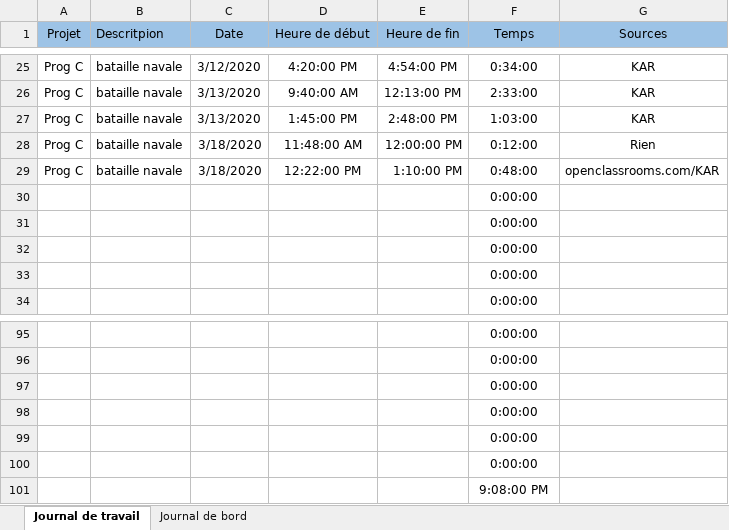
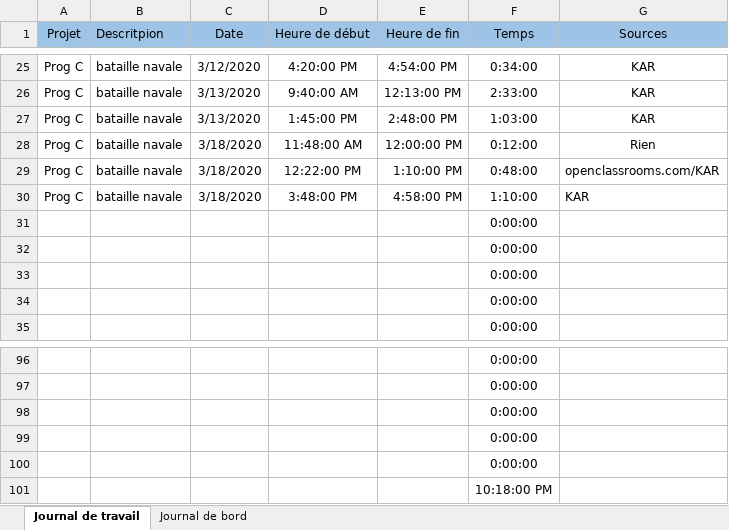
Before and after one commit to R0kkxSynetique/Naval-strike, an Excel workbook: Journal_travail_bord.xlsx, sheet Journal de travail, drawn as a sheet; only a part is shown, gaps mark what is left out; values as stored, in another font and other column widths than the file's, no borders; table styles not drawn; removed rows and columns are numbered as before the commit, all else as after; the diff names each change by its address in the sheet, - before the commit and + after, or states it on an @@ line.

Commit message:
Update Journal_travail_bord.xlsx

```diff
--- a/Journal_travail_bord.xlsx (sheet Journal de travail)
+++ b/Journal_travail_bord.xlsx (sheet Journal de travail)
+row 30: Prog C | bataille navale | 3/18/2020 | 3:48:00 PM | 4:58:00 PM | 1:10:00 | KAR
-F101 (Temps): 0:00:00
+F101 (Temps): 10:18:00 PM
-row 101:  |  |  |  |  | 9:08:00 PM
```
